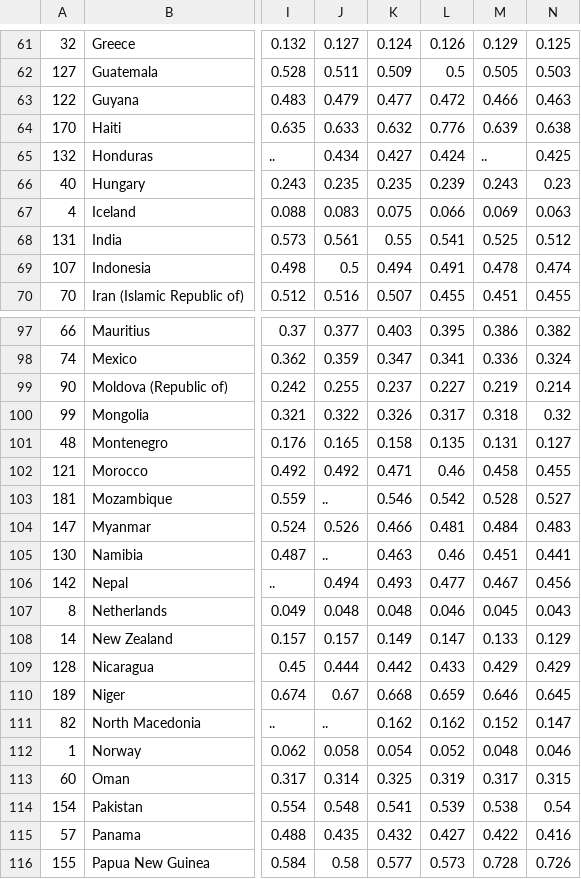
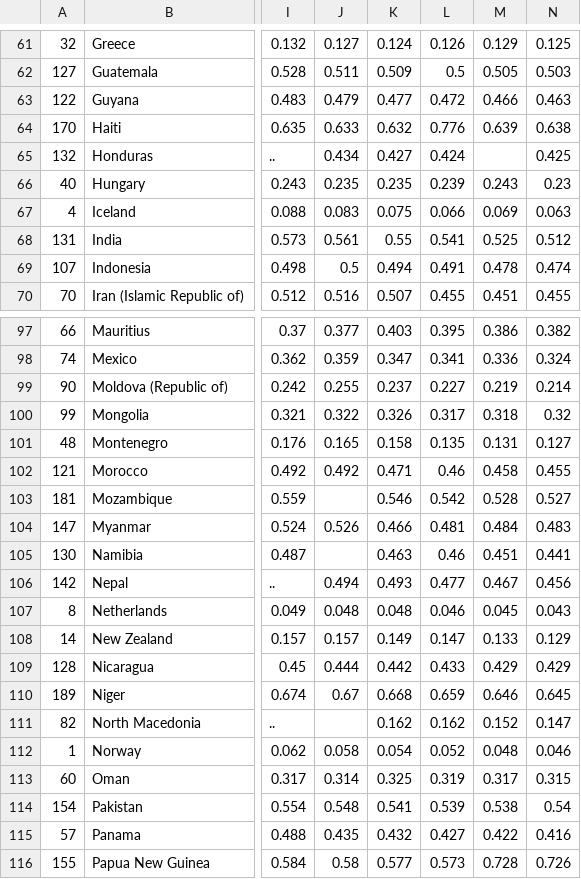
Before and after one commit to Serapbasaran/ETL-Project, a CSV file: Data/gender_inequality_index.csv, drawn as a sheet; only a part is shown, gaps mark what is left out; the diff covers the shown part only; the diff names each change by its address in the sheet, - before the commit and + after, or states it on an @@ line.

```diff
--- a/Data/gender_inequality_index.csv
+++ b/Data/gender_inequality_index.csv
-M65: ..
+M65: (empty)
-J103: ..
+J103: (empty)
-J105: ..
+J105: (empty)
-J111: ..
+J111: (empty)
```
Also changed, not shown: 13 edited cells elsewhere in this file.
